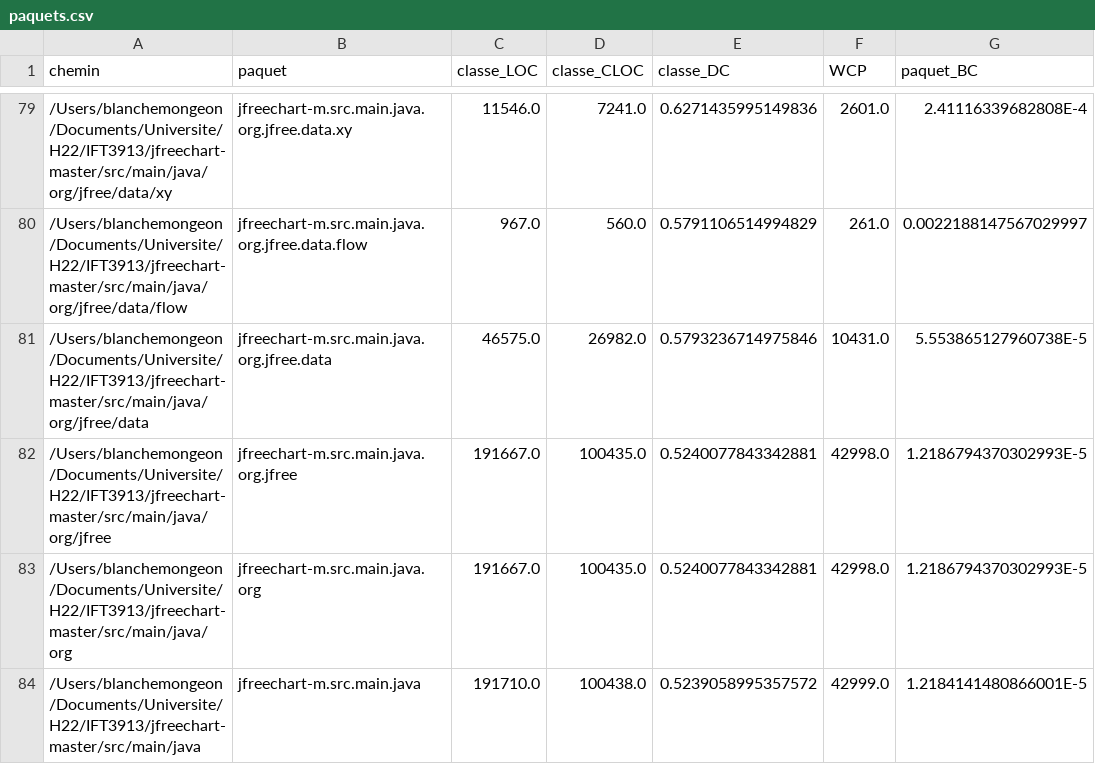
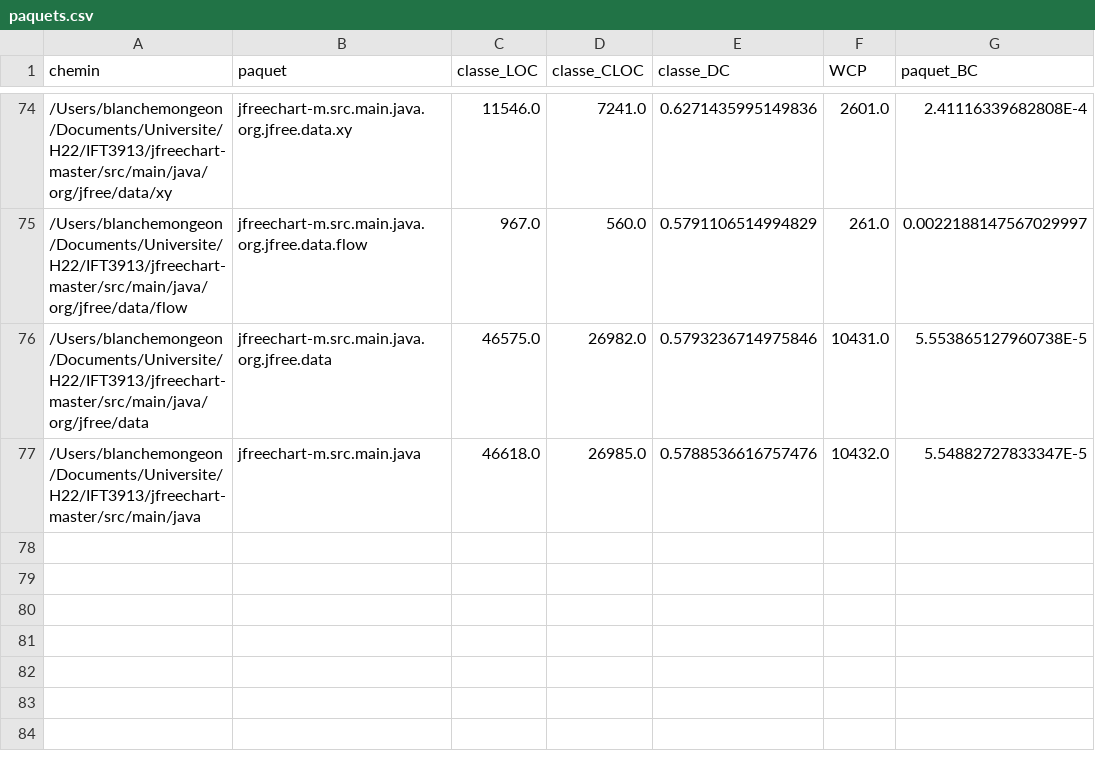
Before and after one commit to blanche1998/ift3913_devoir1, a CSV file: out/production/ift3913/paquets.csv, drawn as a sheet; only a part is shown, gaps mark what is left out; the diff covers the shown part only.

```diff
--- a/out/production/ift3913/paquets.csv
+++ b/out/production/ift3913/paquets.csv
@@ -81,4 +76,2 @@ chemin,paquet,classe_LOC,classe_CLOC,classe_DC,WCP,paquet_BC
 /Users/blanchemongeon/Documents/Universite/H22/IFT3913/jfreechart-master/src/main/java/org/jfree/data,jfreechart-m.src.main.java.org.jfree.data,46575.0,26982.0,0.5793236714975846,10431.0,5.553865127960738E-5
-/Users/blanchemongeon/Documents/Universite/H22/IFT3913/jfreechart-master/src/main/java/org/jfree,jfreechart-m.src.main.java.org.jfree,191667.0,100435.0,0.5240077843342881,42998.0,1.2186794370302993E-5
-/Users/blanchemongeon/Documents/Universite/H22/IFT3913/jfreechart-master/src/main/java/org,jfreechart-m.src.main.java.org,191667.0,100435.0,0.5240077843342881,42998.0,1.2186794370302993E-5
-/Users/blanchemongeon/Documents/Universite/H22/IFT3913/jfreechart-master/src/main/java,jfreechart-m.src.main.java,191710.0,100438.0,0.5239058995357572,42999.0,1.2184141480866001E-5
+/Users/blanchemongeon/Documents/Universite/H22/IFT3913/jfreechart-master/src/main/java,jfreechart-m.src.main.java,46618.0,26985.0,0.5788536616757476,10432.0,5.54882727833347E-5
```
Also changed, not shown: 8 removed rows elsewhere in this file, 13 other files.
